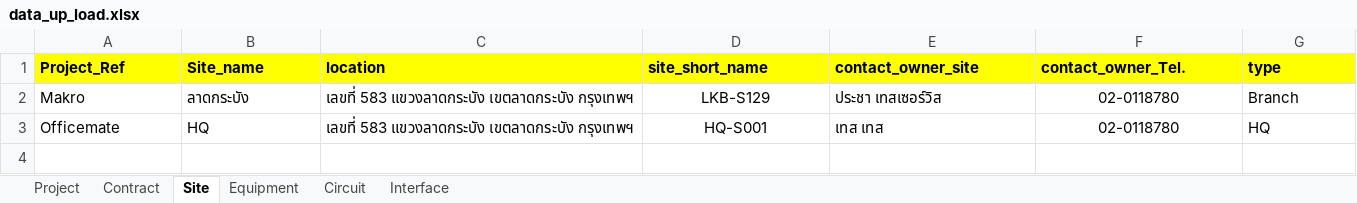
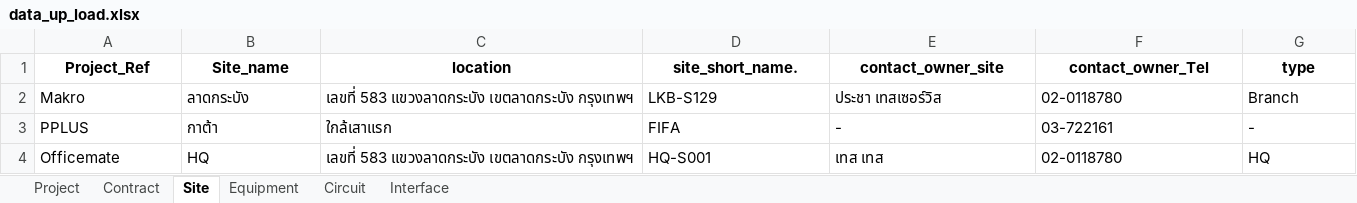
Before and after one commit to NatSuraden/noc_noc_project, an Excel workbook: noc_project/upload/data_up_load.xlsx, sheet Site, drawn as a sheet; values as stored, in another font and other column widths than the file's, no borders; addresses are those after the commit; the diff names each change by its address in the sheet, - before the commit and + after, or states it on an @@ line.

```diff
--- a/noc_project/upload/data_up_load.xlsx (sheet Site)
+++ b/noc_project/upload/data_up_load.xlsx (sheet Site)
@@ A1:G1 fill: #FFFF00 → none, alignment: left → center @@
-D1: site_short_name
+D1: site_short_name.
-F1: contact_owner_Tel.
+F1: contact_owner_Tel
-D2 alignment: center
+D2 alignment: left
-F2 alignment: center
+F2 alignment: left
+row 3: PPLUS | กาต้า | ใกล้เสาแรก | FIFA | - | 03-722161 | -
-D4 alignment: center
+D4 alignment: left
-F4 alignment: center
+F4 alignment: left
```
Also changed, not shown: sheet Equipment, sheet Contract, sheet Project, sheet Circuit, sheet Interface, formulas that keep their value, 5 other files.
